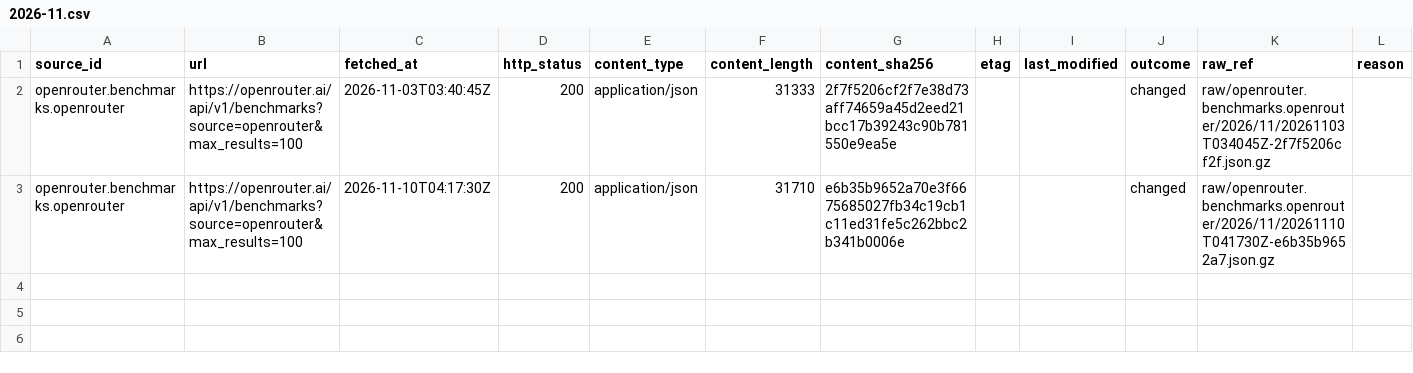
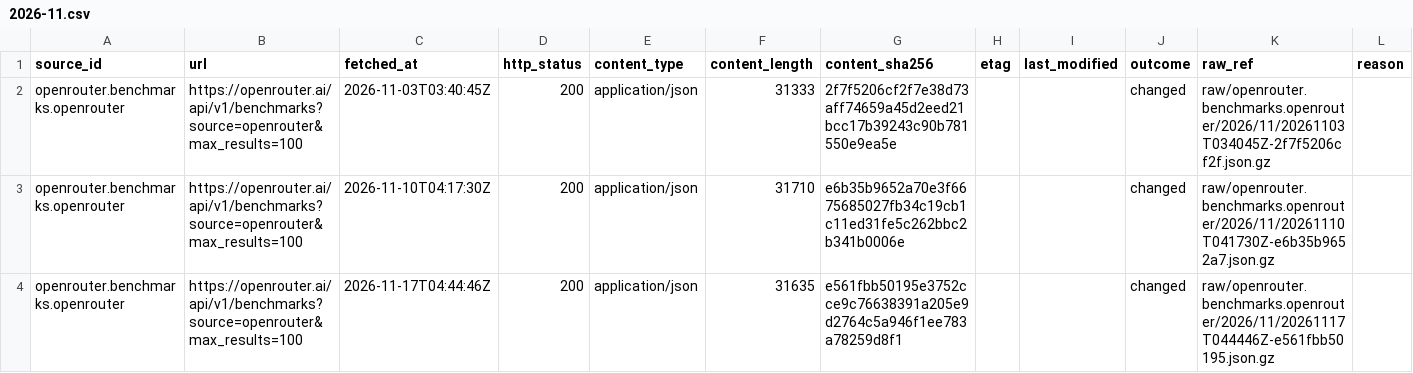
Before and after one commit to q3dresearch/wss-openrouter, a CSV file: manifest/openrouter.benchmarks.openrouter/2026-11.csv, drawn as a sheet; only a part is shown; rows hold the shown columns only; the diff names each change by its address in the sheet, - before the commit and + after, or states it on an @@ line.

```diff
--- a/manifest/openrouter.benchmarks.openrouter/2026-11.csv
+++ b/manifest/openrouter.benchmarks.openrouter/2026-11.csv
+row 4: openrouter.benchmarks.openrouter | https://openrouter.ai/api/v1/benchmarks?source=openrouter&max_results=100 | 2026-11-17T04:44:46Z | 200 | application/json | 31635 | e561fbb50195e3752cce9c76638391a205e9d2764c5a946f1ee783a78259d8f1 |  |  | changed | raw/openrouter.benchmarks.openrouter/2026/11/20261117T044446Z-e561fbb50195.json.gz
```
Also changed, not shown: manifest/opencode.data.usage/2026-11.csv, manifest/openrouter.benchmarks.artificial-analysis/2026-11.csv, 17 other files.
